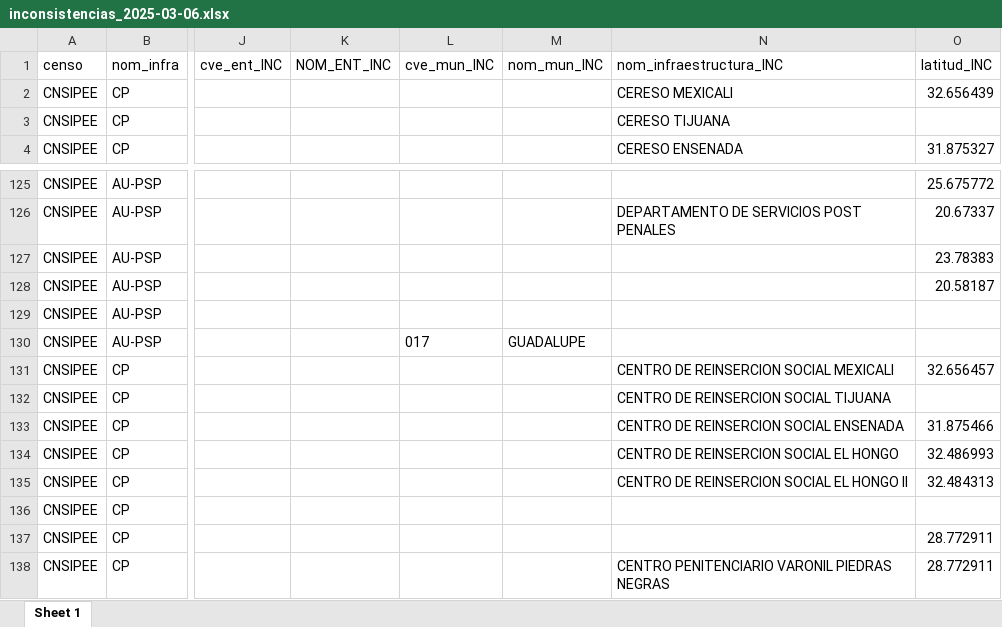
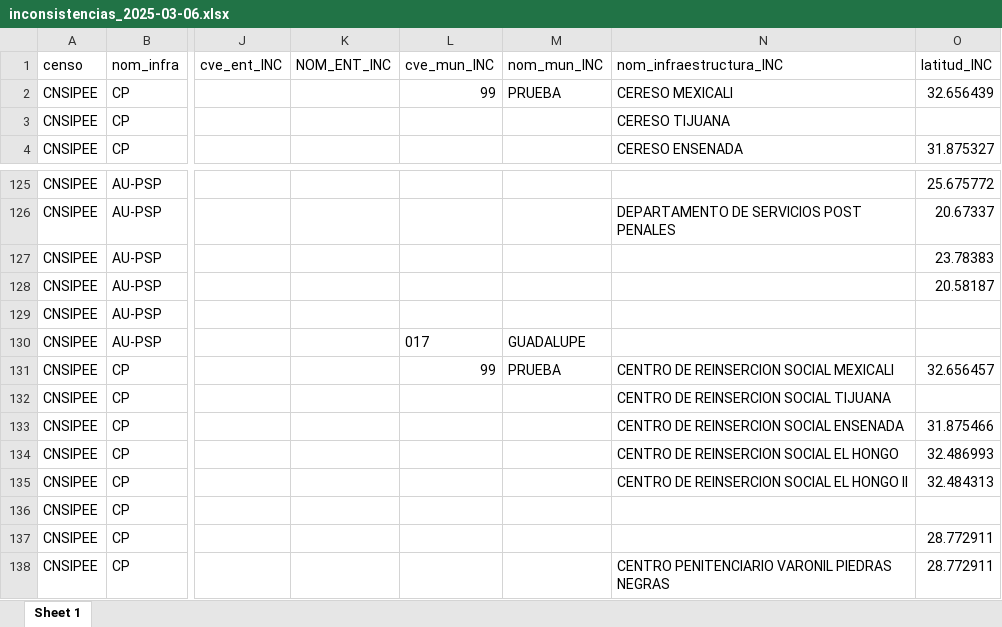
Before and after one commit to fjmd2088/001_Proyectos_R, an Excel workbook: 07_SHINY_ID_CNG/database/inconsistencias_2025-03-06.xlsx, sheet Sheet 1, drawn as a sheet; only a part is shown, gaps mark what is left out; values as stored, in another font and other column widths than the file's, no borders; the diff names each change by its address in the sheet, - before the commit and + after, or states it on an @@ line.

Commit message:
07_Shiny_ID_CNG
Se tiene primer codigo que muestra la interfaz inicial, con las siguientes características:

1. Filtros (aún no hay dependencia entre ellos)
2. Ventana con Información Oficina Central
3. Pestaña Corregir registro (DATOS CENSO no muestra bien la información y no están coloreados los textos de coincidencias)
4. Corregir Inconsistencia, aun no se bloquean los campos.

```diff
--- a/07_SHINY_ID_CNG/database/inconsistencias_2025-03-06.xlsx (sheet Sheet 1)
+++ b/07_SHINY_ID_CNG/database/inconsistencias_2025-03-06.xlsx (sheet Sheet 1)
-L2 (cve_mun_INC): (empty)
+L2 (cve_mun_INC): 99
-M2 (nom_mun_INC): (empty)
+M2 (nom_mun_INC): PRUEBA
-L131 (cve_mun_INC): (empty)
+L131 (cve_mun_INC): 99
-M131 (nom_mun_INC): (empty)
+M131 (nom_mun_INC): PRUEBA
```
Also changed, not shown: 3 other files.
